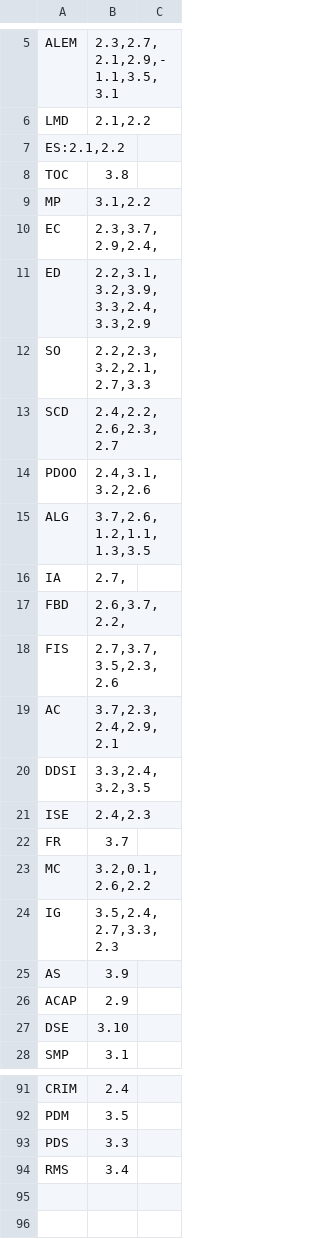
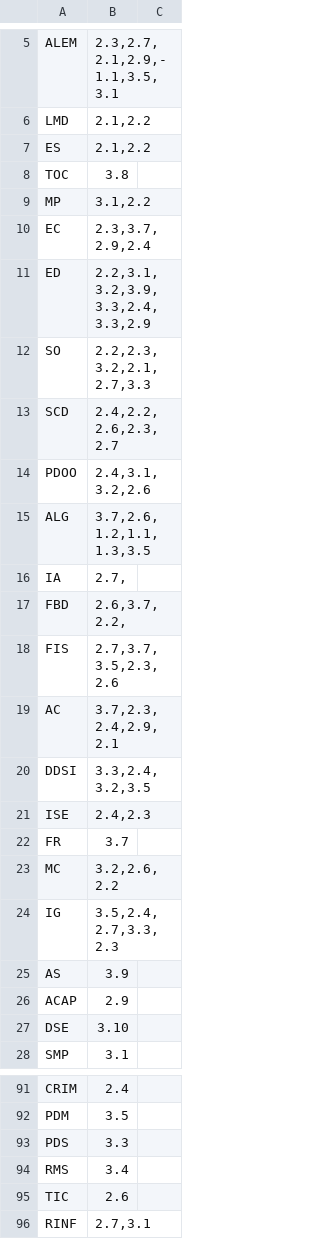
Before and after one commit to BraulioV/TFG, a CSV file: Dataset/prclasstosubjects.csv, drawn as a sheet; only a part is shown, gaps mark what is left out.

```diff
--- a/Dataset/prclasstosubjects.csv
+++ b/Dataset/prclasstosubjects.csv
@@ -6,6 +6,6 @@ ALEM;2.3,2.7,2.1,2.9,-1.1,3.5,3.1
 LMD;2.1,2.2
-ES:2.1,2.2
+ES;2.1,2.2
 TOC;3.8
 MP;3.1,2.2
-EC;2.3,3.7,2.9,2.4,
+EC;2.3,3.7,2.9,2.4
 ED;2.2,3.1,3.2,3.9,3.3,2.4,3.3,2.9
@@ -22,3 +22,3 @@ ISE;2.4,2.3
 FR;3.7
-MC;3.2,0.1,2.6,2.2
+MC;3.2,2.6,2.2
 IG;3.5,2.4,2.7,3.3,2.3
@@ -94 +94,3 @@ PDS;3.3
 RMS;3.4
+TIC;2.6
+RINF;2.7,3.1
```
Also changed, not shown: Dataset/practiceclassrooms.csv, 4 other files.
